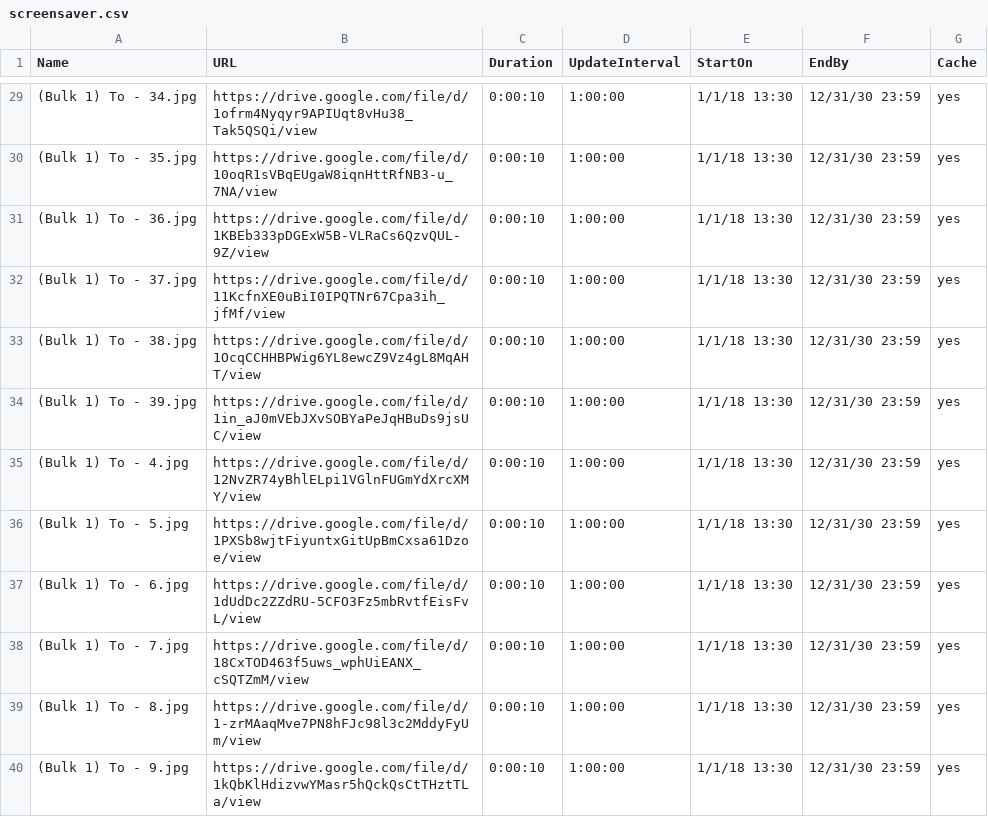
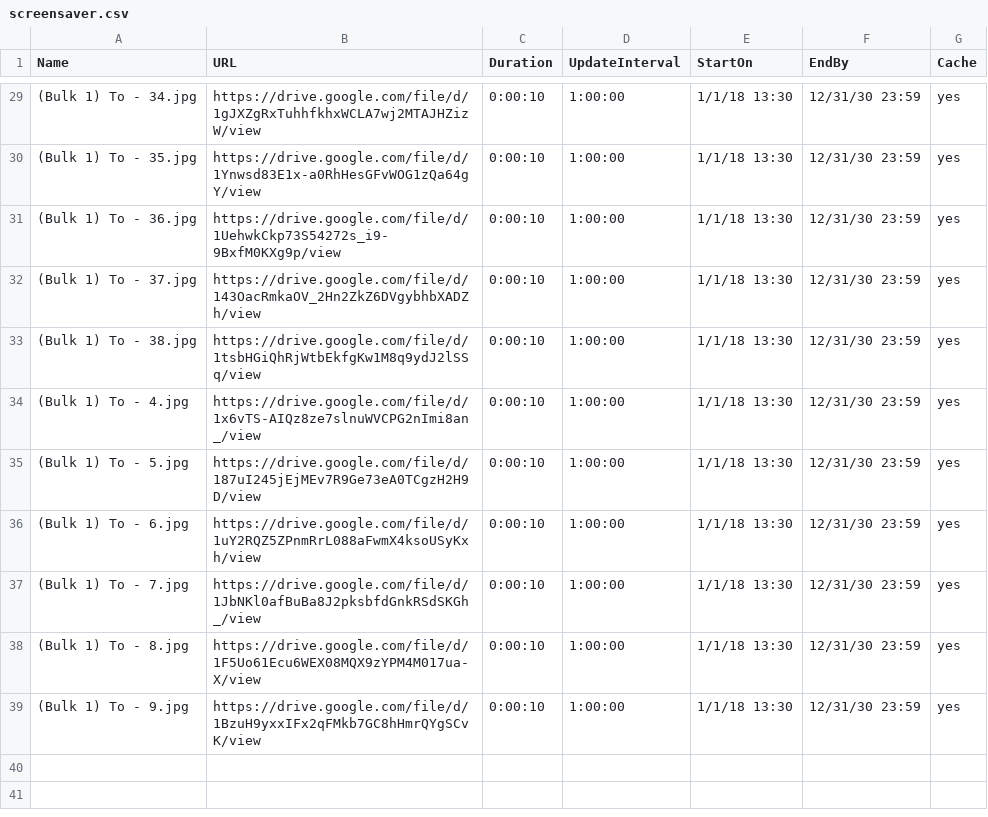
Before and after one commit to ams-ictfacilitator/GoogleSheetscsv, a CSV file: file/screensaver.csv, drawn as a sheet; only a part is shown, gaps mark what is left out; the diff covers the shown part only.

Commit message:
Auto-update CSV from Gratitude Monitor Google Sheets

```diff
--- a/file/screensaver.csv
+++ b/file/screensaver.csv
@@ -29,12 +29,11 @@ Name,URL,Duration,UpdateInterval,StartOn,EndBy,Cache
-(Bulk 1) To - 34.jpg,https://drive.google.com/file/d/1ofrm4Nyqyr9APIUqt8vHu38_Tak5QSQi/view,0:00:10,1:00:00,1/1/18 13:30,12/31/30 23:59,yes
-(Bulk 1) To - 35.jpg,https://drive.google.com/file/d/10oqR1sVBqEUgaW8iqnHttRfNB3-u_7NA/view,0:00:10,1:00:00,1/1/18 13:30,12/31/30 23:59,yes
-(Bulk 1) To - 36.jpg,https://drive.google.com/file/d/1KBEb333pDGExW5B-VLRaCs6QzvQUL-9Z/view,0:00:10,1:00:00,1/1/18 13:30,12/31/30 23:59,yes
-(Bulk 1) To - 37.jpg,https://drive.google.com/file/d/11KcfnXE0uBiI0IPQTNr67Cpa3ih_jfMf/view,0:00:10,1:00:00,1/1/18 13:30,12/31/30 23:59,yes
-(Bulk 1) To - 38.jpg,https://drive.google.com/file/d/1OcqCCHHBPWig6YL8ewcZ9Vz4gL8MqAHT/view,0:00:10,1:00:00,1/1/18 13:30,12/31/30 23:59,yes
-(Bulk 1) To - 39.jpg,https://drive.google.com/file/d/1in_aJ0mVEbJXvSOBYaPeJqHBuDs9jsUC/view,0:00:10,1:00:00,1/1/18 13:30,12/31/30 23:59,yes
-(Bulk 1) To - 4.jpg,https://drive.google.com/file/d/12NvZR74yBhlELpi1VGlnFUGmYdXrcXMY/view,0:00:10,1:00:00,1/1/18 13:30,12/31/30 23:59,yes
-(Bulk 1) To - 5.jpg,https://drive.google.com/file/d/1PXSb8wjtFiyuntxGitUpBmCxsa61Dzoe/view,0:00:10,1:00:00,1/1/18 13:30,12/31/30 23:59,yes
-(Bulk 1) To - 6.jpg,https://drive.google.com/file/d/1dUdDc2ZZdRU-5CFO3Fz5mbRvtfEisFvL/view,0:00:10,1:00:00,1/1/18 13:30,12/31/30 23:59,yes
-(Bulk 1) To - 7.jpg,https://drive.google.com/file/d/18CxTOD463f5uws_wphUiEANX_cSQTZmM/view,0:00:10,1:00:00,1/1/18 13:30,12/31/30 23:59,yes
-(Bulk 1) To - 8.jpg,https://drive.google.com/file/d/1-zrMAaqMve7PN8hFJc98l3c2MddyFyUm/view,0:00:10,1:00:00,1/1/18 13:30,12/31/30 23:59,yes
-(Bulk 1) To - 9.jpg,https://drive.google.com/file/d/1kQbKlHdizvwYMasr5hQckQsCtTHztTLa/view,0:00:10,1:00:00,1/1/18 13:30,12/31/30 23:59,yes
+(Bulk 1) To - 34.jpg,https://drive.google.com/file/d/1gJXZgRxTuhhfkhxWCLA7wj2MTAJHZizW/view,0:00:10,1:00:00,1/1/18 13:30,12/31/30 23:59,yes
+(Bulk 1) To - 35.jpg,https://drive.google.com/file/d/1Ynwsd83E1x-a0RhHesGFvWOG1zQa64gY/view,0:00:10,1:00:00,1/1/18 13:30,12/31/30 23:59,yes
+(Bulk 1) To - 36.jpg,https://drive.google.com/file/d/1UehwkCkp73S54272s_i9-9BxfM0KXg9p/view,0:00:10,1:00:00,1/1/18 13:30,12/31/30 23:59,yes
+(Bulk 1) To - 37.jpg,https://drive.google.com/file/d/143OacRmkaOV_2Hn2ZkZ6DVgybhbXADZh/view,0:00:10,1:00:00,1/1/18 13:30,12/31/30 23:59,yes
+(Bulk 1) To - 38.jpg,https://drive.google.com/file/d/1tsbHGiQhRjWtbEkfgKw1M8q9ydJ2lSSq/view,0:00:10,1:00:00,1/1/18 13:30,12/31/30 23:59,yes
+(Bulk 1) To - 4.jpg,https://drive.google.com/file/d/1x6vTS-AIQz8ze7slnuWVCPG2nImi8an_/view,0:00:10,1:00:00,1/1/18 13:30,12/31/30 23:59,yes
+(Bulk 1) To - 5.jpg,https://drive.google.com/file/d/187uI245jEjMEv7R9Ge73eA0TCgzH2H9D/view,0:00:10,1:00:00,1/1/18 13:30,12/31/30 23:59,yes
+(Bulk 1) To - 6.jpg,https://drive.google.com/file/d/1uY2RQZ5ZPnmRrL088aFwmX4ksoUSyKxh/view,0:00:10,1:00:00,1/1/18 13:30,12/31/30 23:59,yes
+(Bulk 1) To - 7.jpg,https://drive.google.com/file/d/1JbNKl0afBuBa8J2pksbfdGnkRSdSKGh_/view,0:00:10,1:00:00,1/1/18 13:30,12/31/30 23:59,yes
+(Bulk 1) To - 8.jpg,https://drive.google.com/file/d/1F5Uo61Ecu6WEX08MQX9zYPM4M017ua-X/view,0:00:10,1:00:00,1/1/18 13:30,12/31/30 23:59,yes
+(Bulk 1) To - 9.jpg,https://drive.google.com/file/d/1BzuH9yxxIFx2qFMkb7GC8hHmrQYgSCvK/view,0:00:10,1:00:00,1/1/18 13:30,12/31/30 23:59,yes
```
Also changed, not shown: 27 edited cells elsewhere in this file.
